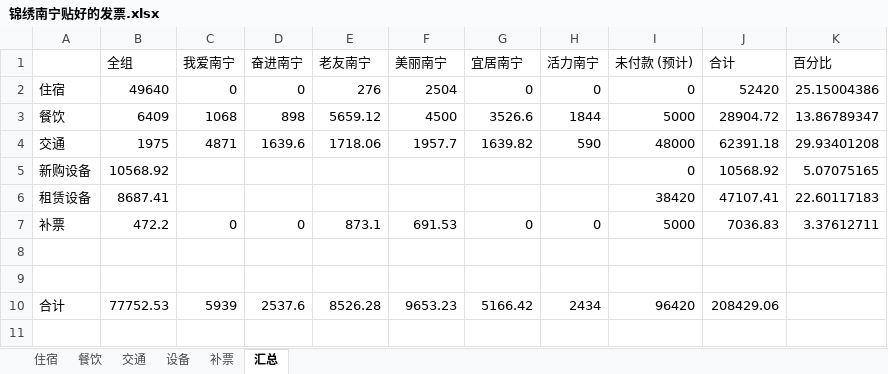
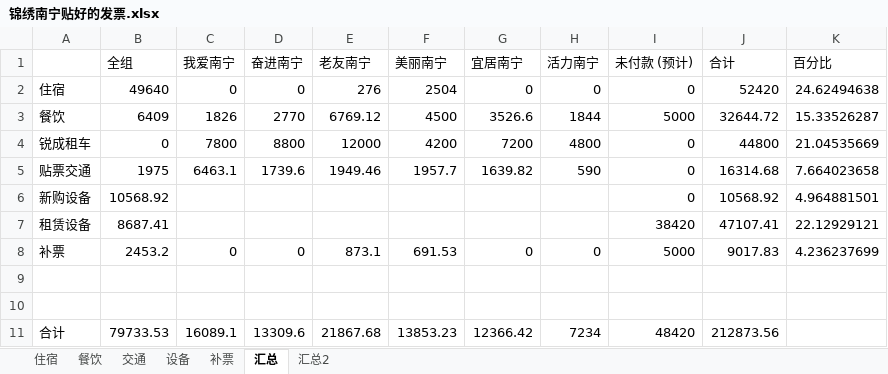
Before and after one commit to laa6202/work_doc, an Excel workbook: 影视工作/南宁项目财务/锦绣南宁贴好的发票.xlsx, sheet 汇总, drawn as a sheet; values as stored, in another font and other column widths than the file's, no borders; removed rows and columns are numbered as before the commit, all else as after; the diff names each change by its address in the sheet, - before the commit and + after, or states it on an @@ line.

```diff
--- a/影视工作/南宁项目财务/锦绣南宁贴好的发票.xlsx (sheet 汇总)
+++ b/影视工作/南宁项目财务/锦绣南宁贴好的发票.xlsx (sheet 汇总)
+sheet tab: 汇总2
-K2 (百分比): 25.15004386
+K2 (百分比): 24.62494638
-C3 (我爱南宁): 1068
+C3 (我爱南宁): 1826
-D3 (奋进南宁): 898
+D3 (奋进南宁): 2770
-E3 (老友南宁): 5659.12
+E3 (老友南宁): 6769.12
-J3 (合计): 28904.72
+J3 (合计): 32644.72
-K3 (百分比): 13.86789347
+K3 (百分比): 15.33526287
-row 4: 交通 | 1975 | 4871 | 1639.6 | 1718.06 | 1957.7 | 1639.82 | 590 | 48000 | 62391.18 | 29.93401208
+row 4: 锐成租车 | 0 | 7800 | 8800 | 12000 | 4200 | 7200 | 4800 | 0 | 44800 | 21.04535669
+row 5: 贴票交通 | 1975 | 6463.1 | 1739.6 | 1949.46 | 1957.7 | 1639.82 | 590 | 0 | 16314.68 | 7.664023658
-K6 (百分比): 5.07075165
+K6 (百分比): 4.964881501
-K7 (百分比): 22.60117183
+K7 (百分比): 22.12929121
-B8 (全组): 472.2
+B8 (全组): 2453.2
-J8 (合计): 7036.83
+J8 (合计): 9017.83
-K8 (百分比): 3.37612711
+K8 (百分比): 4.236237699
-B11 (全组): 77752.53
+B11 (全组): 79733.53
-C11 (我爱南宁): 5939
+C11 (我爱南宁): 16089.1
-D11 (奋进南宁): 2537.6
+D11 (奋进南宁): 13309.6
-E11 (老友南宁): 8526.28
+E11 (老友南宁): 21867.68
-F11 (美丽南宁): 9653.23
+F11 (美丽南宁): 13853.23
-G11 (宜居南宁): 5166.42
+G11 (宜居南宁): 12366.42
-H11 (活力南宁): 2434
+H11 (活力南宁): 7234
-I11 (未付款 (预计)): 96420
+I11 (未付款 (预计)): 48420
-J11 (合计): 208429.06
+J11 (合计): 212873.56
```
Also changed, not shown: sheet 交通, sheet 餐饮, sheet 补票, sheet 设备, formulas that keep their value, 影视工作/南宁项目财务/锦绣南宁支出帐目.xlsx, 影视工作/南宁项目财务/锦绣南宁支出钱.xlsx, 3 other files.
